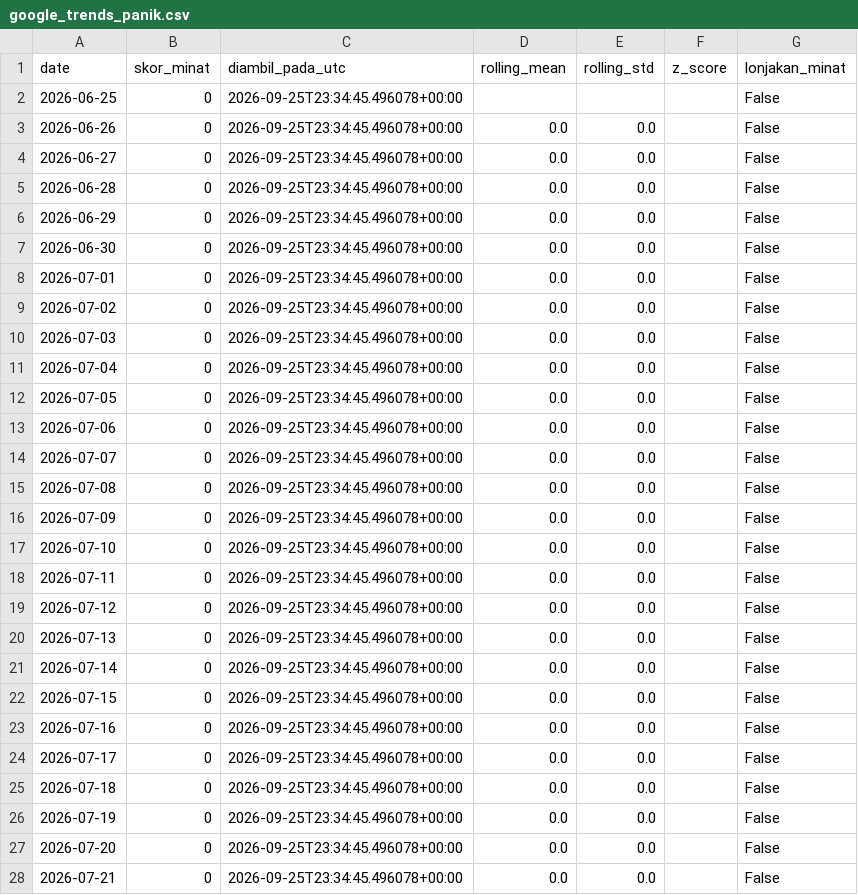
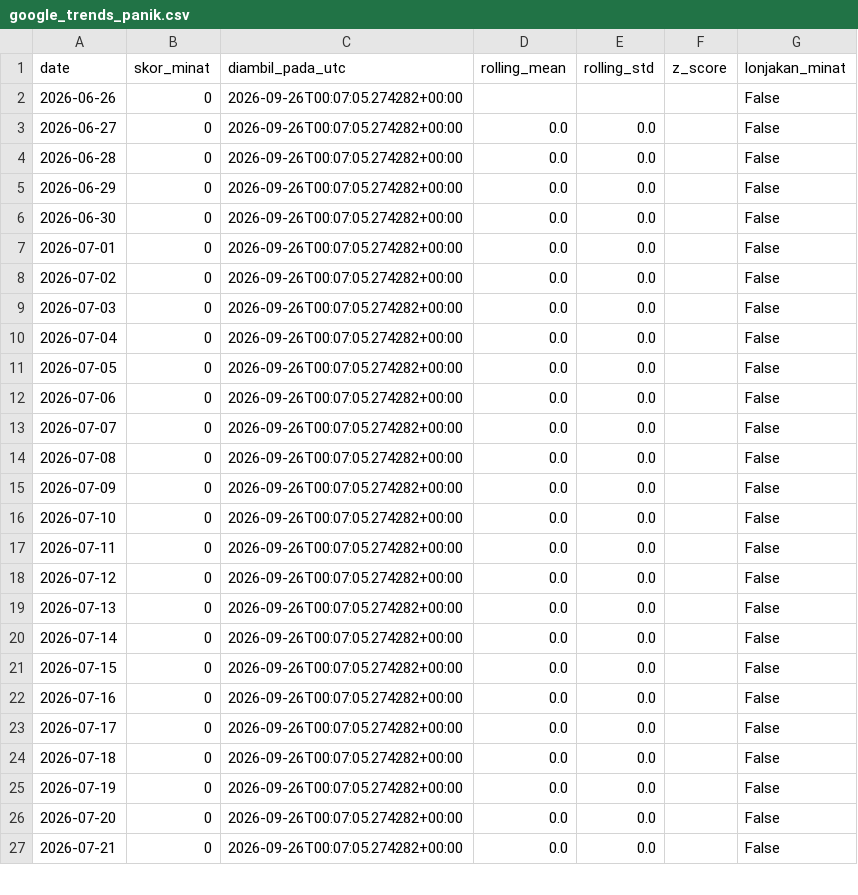
Before and after one commit to mrafiraamadhan/sigap-pangan-diy, a CSV file: data/google_trends_panik.csv, drawn as a sheet; only a part is shown; the diff covers the shown part only.

```diff
--- a/data/google_trends_panik.csv
+++ b/data/google_trends_panik.csv
@@ -1,28 +1,27 @@
 date,skor_minat,diambil_pada_utc,rolling_mean,rolling_std,z_score,lonjakan_minat
-2026-06-25,0,2026-09-25T23:34:45.496078+00:00,,,,False
-2026-06-26,0,2026-09-25T23:34:45.496078+00:00,0.0,0.0,,False
-2026-06-27,0,2026-09-25T23:34:45.496078+00:00,0.0,0.0,,False
-2026-06-28,0,2026-09-25T23:34:45.496078+00:00,0.0,0.0,,False
-2026-06-29,0,2026-09-25T23:34:45.496078+00:00,0.0,0.0,,False
-2026-06-30,0,2026-09-25T23:34:45.496078+00:00,0.0,0.0,,False
-2026-07-01,0,2026-09-25T23:34:45.496078+00:00,0.0,0.0,,False
-2026-07-02,0,2026-09-25T23:34:45.496078+00:00,0.0,0.0,,False
-2026-07-03,0,2026-09-25T23:34:45.496078+00:00,0.0,0.0,,False
-2026-07-04,0,2026-09-25T23:34:45.496078+00:00,0.0,0.0,,False
-2026-07-05,0,2026-09-25T23:34:45.496078+00:00,0.0,0.0,,False
-2026-07-06,0,2026-09-25T23:34:45.496078+00:00,0.0,0.0,,False
-2026-07-07,0,2026-09-25T23:34:45.496078+00:00,0.0,0.0,,False
-2026-07-08,0,2026-09-25T23:34:45.496078+00:00,0.0,0.0,,False
-2026-07-09,0,2026-09-25T23:34:45.496078+00:00,0.0,0.0,,False
-2026-07-10,0,2026-09-25T23:34:45.496078+00:00,0.0,0.0,,False
-2026-07-11,0,2026-09-25T23:34:45.496078+00:00,0.0,0.0,,False
-2026-07-12,0,2026-09-25T23:34:45.496078+00:00,0.0,0.0,,False
-2026-07-13,0,2026-09-25T23:34:45.496078+00:00,0.0,0.0,,False
-2026-07-14,0,2026-09-25T23:34:45.496078+00:00,0.0,0.0,,False
-2026-07-15,0,2026-09-25T23:34:45.496078+00:00,0.0,0.0,,False
-2026-07-16,0,2026-09-25T23:34:45.496078+00:00,0.0,0.0,,False
-2026-07-17,0,2026-09-25T23:34:45.496078+00:00,0.0,0.0,,False
-2026-07-18,0,2026-09-25T23:34:45.496078+00:00,0.0,0.0,,False
-2026-07-19,0,2026-09-25T23:34:45.496078+00:00,0.0,0.0,,False
-2026-07-20,0,2026-09-25T23:34:45.496078+00:00,0.0,0.0,,False
-2026-07-21,0,2026-09-25T23:34:45.496078+00:00,0.0,0.0,,False
+2026-06-26,0,2026-09-26T00:07:05.274282+00:00,,,,False
+2026-06-27,0,2026-09-26T00:07:05.274282+00:00,0.0,0.0,,False
+2026-06-28,0,2026-09-26T00:07:05.274282+00:00,0.0,0.0,,False
+2026-06-29,0,2026-09-26T00:07:05.274282+00:00,0.0,0.0,,False
+2026-06-30,0,2026-09-26T00:07:05.274282+00:00,0.0,0.0,,False
+2026-07-01,0,2026-09-26T00:07:05.274282+00:00,0.0,0.0,,False
+2026-07-02,0,2026-09-26T00:07:05.274282+00:00,0.0,0.0,,False
+2026-07-03,0,2026-09-26T00:07:05.274282+00:00,0.0,0.0,,False
+2026-07-04,0,2026-09-26T00:07:05.274282+00:00,0.0,0.0,,False
+2026-07-05,0,2026-09-26T00:07:05.274282+00:00,0.0,0.0,,False
+2026-07-06,0,2026-09-26T00:07:05.274282+00:00,0.0,0.0,,False
+2026-07-07,0,2026-09-26T00:07:05.274282+00:00,0.0,0.0,,False
+2026-07-08,0,2026-09-26T00:07:05.274282+00:00,0.0,0.0,,False
+2026-07-09,0,2026-09-26T00:07:05.274282+00:00,0.0,0.0,,False
+2026-07-10,0,2026-09-26T00:07:05.274282+00:00,0.0,0.0,,False
+2026-07-11,0,2026-09-26T00:07:05.274282+00:00,0.0,0.0,,False
+2026-07-12,0,2026-09-26T00:07:05.274282+00:00,0.0,0.0,,False
+2026-07-13,0,2026-09-26T00:07:05.274282+00:00,0.0,0.0,,False
+2026-07-14,0,2026-09-26T00:07:05.274282+00:00,0.0,0.0,,False
+2026-07-15,0,2026-09-26T00:07:05.274282+00:00,0.0,0.0,,False
+2026-07-16,0,2026-09-26T00:07:05.274282+00:00,0.0,0.0,,False
+2026-07-17,0,2026-09-26T00:07:05.274282+00:00,0.0,0.0,,False
+2026-07-18,0,2026-09-26T00:07:05.274282+00:00,0.0,0.0,,False
+2026-07-19,0,2026-09-26T00:07:05.274282+00:00,0.0,0.0,,False
+2026-07-20,0,2026-09-26T00:07:05.274282+00:00,0.0,0.0,,False
+2026-07-21,0,2026-09-26T00:07:05.274282+00:00,0.0,0.0,,False
```
Also changed, not shown: 1 added row and 66 edited cells elsewhere in this file, data/prakiraan_harga.csv, docs/data/google_trends_panik.csv, 3 other files.
